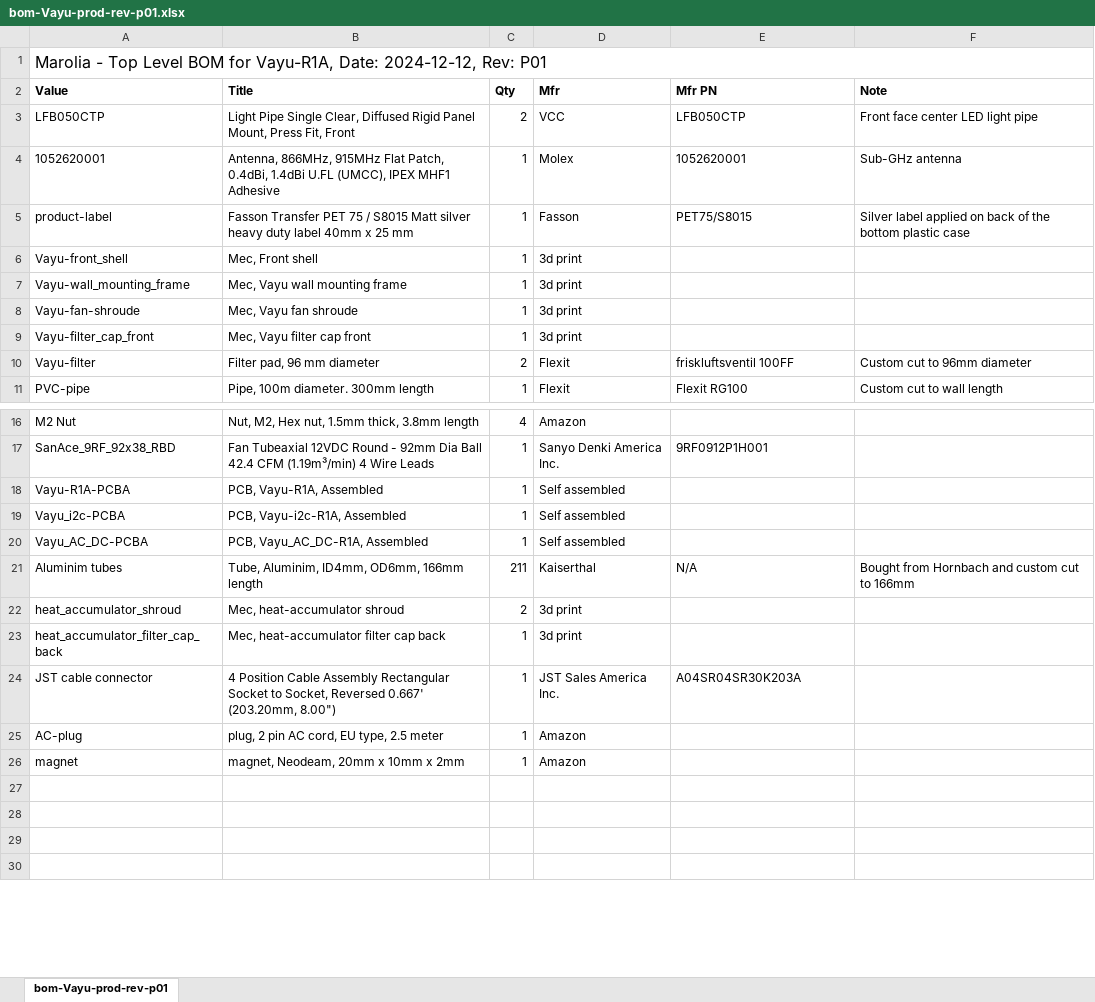
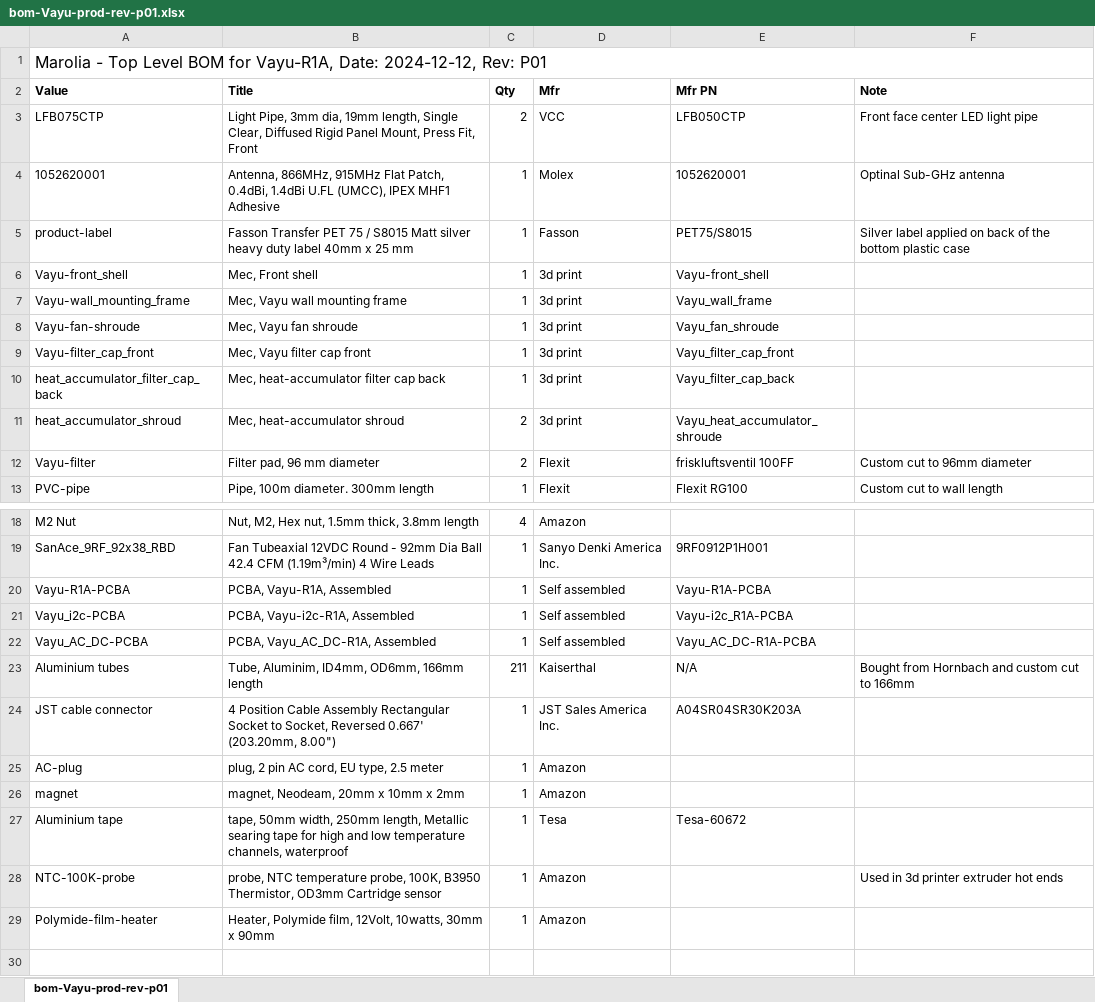
Before and after one commit to varunmarolia/Vayu, an Excel workbook: mfg/BOM/bom-Vayu-prod-rev-p01.xlsx, sheet bom-Vayu-prod-rev-p01, drawn as a sheet; only a part is shown, gaps mark what is left out; values as stored, in another font and other column widths than the file's, no borders; table styles not drawn; removed rows and columns are numbered as before the commit, all else as after; the diff names each change by its address in the sheet, - before the commit and + after, or states it on an @@ line.

Commit message:
Added heater,tape and NTC

```diff
--- a/mfg/BOM/bom-Vayu-prod-rev-p01.xlsx (sheet bom-Vayu-prod-rev-p01)
+++ b/mfg/BOM/bom-Vayu-prod-rev-p01.xlsx (sheet bom-Vayu-prod-rev-p01)
-A3 (Value): LFB050CTP
+A3 (Value): LFB075CTP
-B3 (Title): Light Pipe Single Clear,…
+B3 (Title): Light Pipe, 3mm dia, 19mm length, Single Clear,…
-F4 (Note): Sub-GHz antenna
+F4 (Note): Optinal Sub-GHz antenna
-E6 (Mfr PN): (empty)
+E6 (Mfr PN): Vayu-front_shell
-E7 (Mfr PN): (empty)
+E7 (Mfr PN): Vayu_wall_frame
-E8 (Mfr PN): (empty)
+E8 (Mfr PN): Vayu_fan_shroude
-E9 (Mfr PN): (empty)
+E9 (Mfr PN): Vayu_filter_cap_front
+row 10: heat_accumulator_filter_cap_back | Mec, heat-accumulator filter cap back | 1 | 3d print | Vayu_filter_cap_back
+row 11: heat_accumulator_shroud | Mec, heat-accumulator shroud | 2 | 3d print | Vayu_heat_accumulator_shroude
-B20 (Title): PCB, Vayu-R1A, Assembled
+B20 (Title): PCBA, Vayu-R1A, Assembled
-E20 (Mfr PN): (empty)
+E20 (Mfr PN): Vayu-R1A-PCBA
-B21 (Title): PCB, Vayu-i2c-R1A, Assembled
+B21 (Title): PCBA, Vayu-i2c-R1A, Assembled
-E21 (Mfr PN): (empty)
+E21 (Mfr PN): Vayu-i2c_R1A-PCBA
-B22 (Title): PCB, Vayu_AC_DC-R1A, Assembled
+B22 (Title): PCBA, Vayu_AC_DC-R1A, Assembled
-E22 (Mfr PN): (empty)
+E22 (Mfr PN): Vayu_AC_DC-R1A-PCBA
-A23 (Value): Aluminim tubes
+A23 (Value): Aluminium tubes
-row 22: heat_accumulator_shroud | Mec, heat-accumulator shroud | 2 | 3d print
-row 23: heat_accumulator_filter_cap_back | Mec, heat-accumulator filter cap back | 1 | 3d print
-row 27: (empty)
+row 27: Aluminium tape | tape, 50mm width, 250mm length, Metallic searing tape for high and low temperature channels, waterproof | 1 | Tesa | Tesa-60672
-row 28: (empty)
+row 28: NTC-100K-probe | probe, NTC temperature probe, 100K, B3950 Thermistor, OD3mm Cartridge sensor | 1 | Amazon |  | Used in 3d printer extruder hot ends
-row 29: (empty)
+row 29: Polymide-film-heater | Heater, Polymide film, 12Volt, 10watts, 30mm x 90mm | 1 | Amazon
```
